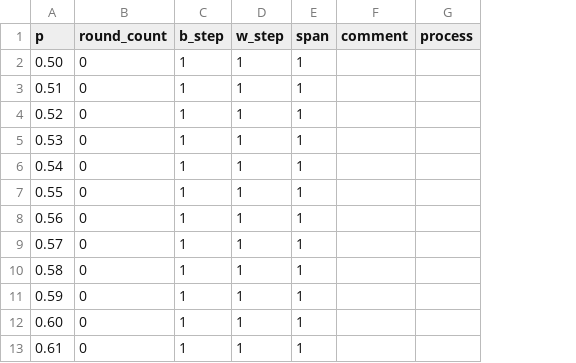
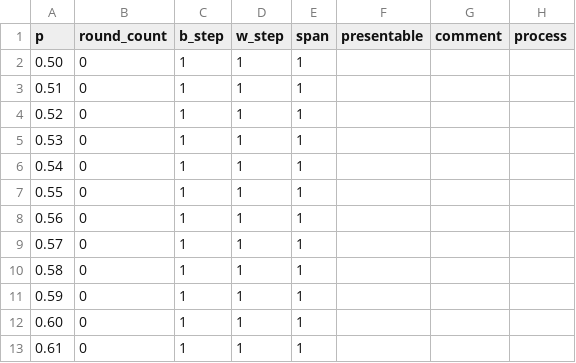
Before and after one commit to muzudho/sente-win-rate-70-percent-problem, a CSV file: data/muzudho_recommends_points_when_alternating_turn_(init).csv, drawn as a sheet; only a part is shown; the diff names each change by its address in the sheet, - before the commit and + after, or states it on an @@ line.

```diff
--- a/data/muzudho_recommends_points_when_alternating_turn_(init).csv
+++ b/data/muzudho_recommends_points_when_alternating_turn_(init).csv
+column F (presentable), empty
```
Also changed, not shown: data/generate_even_when_alternating_turn.csv, data/generate_even_when_frozen_turn.csv, 9 other files.
